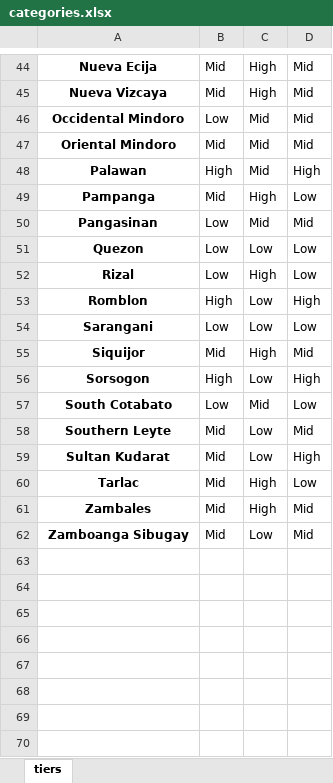
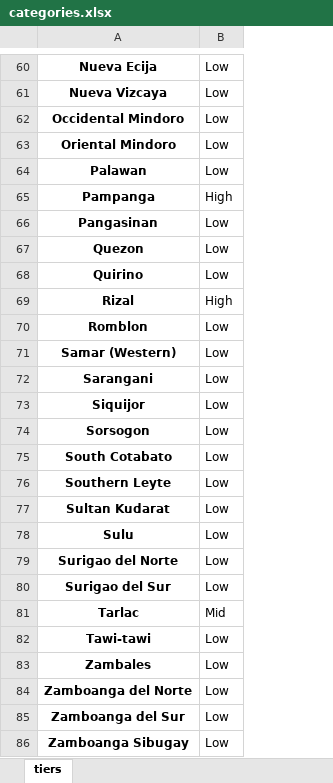
Before and after one commit to adrivsh/resilience_indicator_phl, an Excel workbook: results/categories.xlsx, sheet tiers, drawn as a sheet; only a part is shown, gaps mark what is left out; values as stored, in another font and other column widths than the file's, no borders; conditional formats not drawn; removed rows and columns are numbered as before the commit, all else as after; the diff covers the shown part only; the diff names each change by its address in the sheet, - before the commit and + after, or states it on an @@ line.

```diff
--- a/results/categories.xlsx (sheet tiers)
+++ b/results/categories.xlsx (sheet tiers)
-column C, rows 44-62: High | High | Mid | Mid | Mid | High | Mid | Low | High | Low | Low | High | Low | Mid | Low | Low | High | High | Low
-column D, rows 44-62: Mid | Mid | Mid | Mid | High | Low | Mid | Low | Low | High | Low | Mid | High | Low | Mid | High | Low | Mid | Mid
-B60:B61: Mid
+B60:B61: Low
-B63: Mid
+B63: Low
-B64: High
+B64: Low
-B65: Mid
+B65: High
+row 68: Quirino | Low
-B69: Low
+B69: High
-B70: High
+B70: Low
+row 71: Samar (Western) | Low
-B73: Mid
+B73: Low
-B74: High
+B74: Low
-B76:B77: Mid
+B76:B77: Low
+row 78: Sulu | Low
+row 79: Surigao del Norte | Low
+row 80: Surigao del Sur | Low
+row 82: Tawi-tawi | Low
-B83: Mid
+B83: Low
+row 84: Zamboanga del Norte | Low
+row 85: Zamboanga del Sur | Low
-B86: Mid
+B86: Low
```
Also changed, not shown: 17 added rows, 1 removed row and 31 edited cells elsewhere in this sheet, inputs/all_data_compiled.xlsx, 2 other files.
